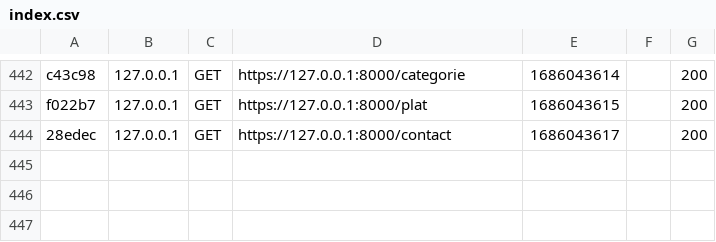
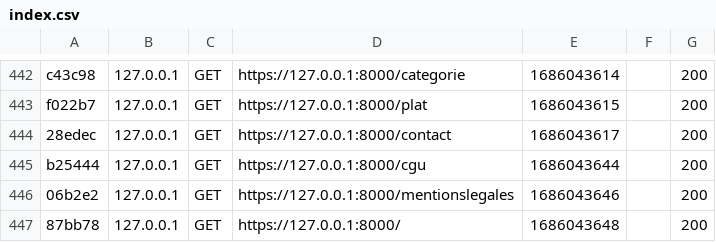
Before and after one commit to Debl0xMain/the_district_sym, a CSV file: var/cache/dev/profiler/index.csv, drawn as a sheet; only a part is shown, gaps mark what is left out.

```diff
--- a/var/cache/dev/profiler/index.csv
+++ b/var/cache/dev/profiler/index.csv
@@ -444 +444,4 @@ f022b7,127.0.0.1,GET,https://127.0.0.1:8000/plat,1686043615,,200
 28edec,127.0.0.1,GET,https://127.0.0.1:8000/contact,1686043617,,200
+b25444,127.0.0.1,GET,https://127.0.0.1:8000/cgu,1686043644,,200
+06b2e2,127.0.0.1,GET,https://127.0.0.1:8000/mentionslegales,1686043646,,200
+87bb78,127.0.0.1,GET,https://127.0.0.1:8000/,1686043648,,200
```
Also changed, not shown: 6 other files.
